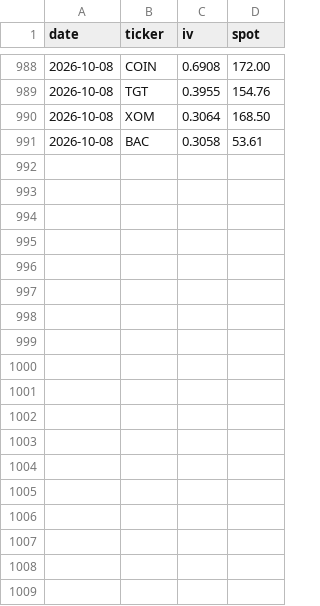
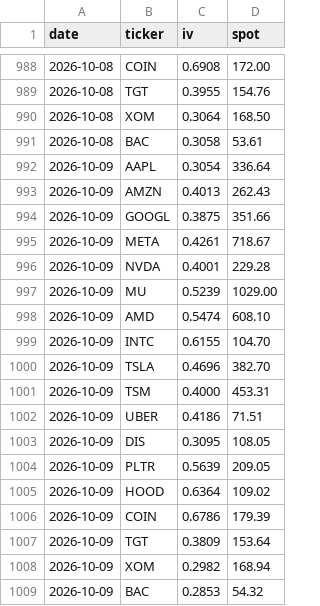
Before and after one commit to friday-mark-one/SecondBrain, a CSV file: 80-LifeOS/_scripts/swing/live/iv_history.csv, drawn as a sheet; only a part is shown, gaps mark what is left out; the diff names each change by its address in the sheet, - before the commit and + after, or states it on an @@ line.

```diff
--- a/80-LifeOS/_scripts/swing/live/iv_history.csv
+++ b/80-LifeOS/_scripts/swing/live/iv_history.csv
+row 992: 2026-10-09 | AAPL | 0.3054 | 336.64
+row 993: 2026-10-09 | AMZN | 0.4013 | 262.43
+row 994: 2026-10-09 | GOOGL | 0.3875 | 351.66
+row 995: 2026-10-09 | META | 0.4261 | 718.67
+row 996: 2026-10-09 | NVDA | 0.4001 | 229.28
+row 997: 2026-10-09 | MU | 0.5239 | 1029.00
+row 998: 2026-10-09 | AMD | 0.5474 | 608.10
+row 999: 2026-10-09 | INTC | 0.6155 | 104.70
+row 1000: 2026-10-09 | TSLA | 0.4696 | 382.70
+row 1001: 2026-10-09 | TSM | 0.4000 | 453.31
+row 1002: 2026-10-09 | UBER | 0.4186 | 71.51
+row 1003: 2026-10-09 | DIS | 0.3095 | 108.05
+row 1004: 2026-10-09 | PLTR | 0.5639 | 209.05
+row 1005: 2026-10-09 | HOOD | 0.6364 | 109.02
+row 1006: 2026-10-09 | COIN | 0.6786 | 179.39
+row 1007: 2026-10-09 | TGT | 0.3809 | 153.64
+row 1008: 2026-10-09 | XOM | 0.2982 | 168.94
+row 1009: 2026-10-09 | BAC | 0.2853 | 54.32
```
Also changed, not shown: 5 other files.
